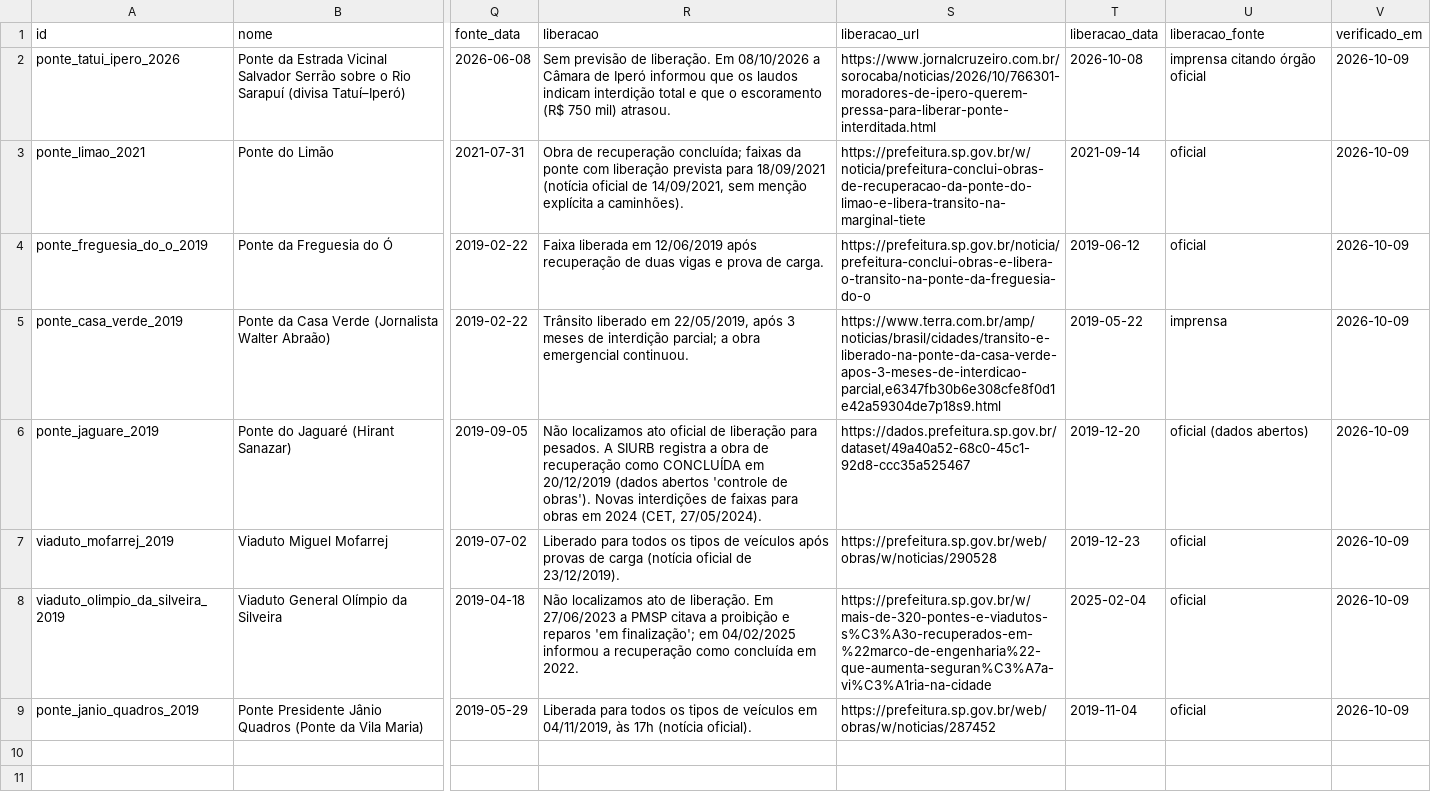
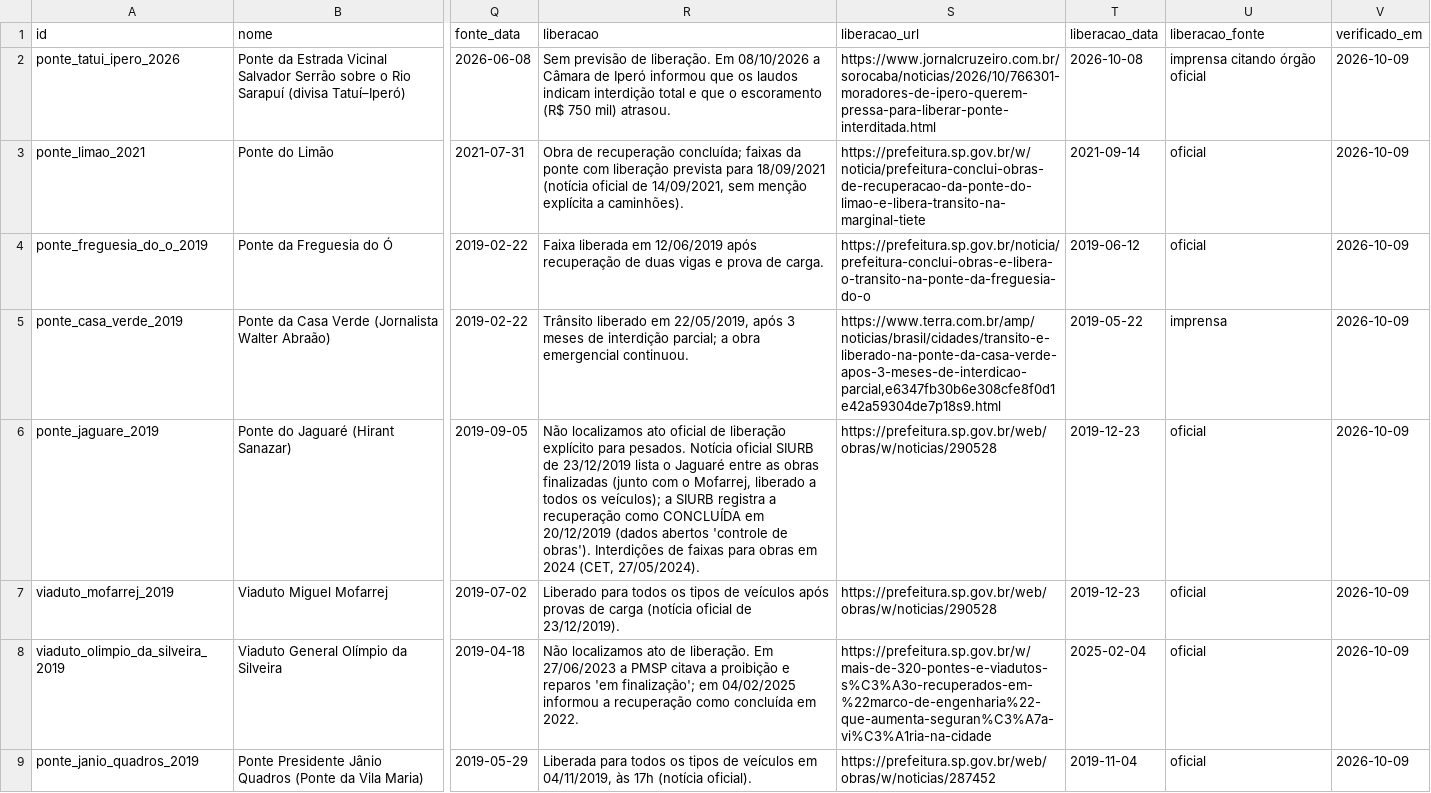
Before and after one commit to leuzzin13/brazaway, a CSV file: data/raw/oae_restricoes_curadas.csv, drawn as a sheet; only a part is shown, gaps mark what is left out; the diff names each change by its address in the sheet, - before the commit and + after, or states it on an @@ line.

```diff
--- a/data/raw/oae_restricoes_curadas.csv
+++ b/data/raw/oae_restricoes_curadas.csv
-R6 (liberacao): …de liberação para pesados. A SIURB registra a obra de recuperação como CONCLUÍDA em 20/12/2019 (dados abertos 'controle de obras'). Novas interdições de faixas…
+R6 (liberacao): …de liberação explícito para pesados. Notícia oficial SIURB de 23/12/2019 lista o Jaguaré entre as obras finalizadas (junto com o Mofarrej, liberado a todos os veículos); a SIURB registra a recuperação como CONCLUÍDA em 20/12/2019 (dados abertos 'controle de obras'). Interdições de faixas…
-S6 (liberacao_url): https://dados.prefeitura.sp.gov.br/dataset/49a40a52-68c0-45c1-92d8-ccc35a525467
+S6 (liberacao_url): https://prefeitura.sp.gov.br/web/obras/w/noticias/290528
-T6 (liberacao_data): 2019-12-20
+T6 (liberacao_data): 2019-12-23
-U6 (liberacao_fonte): oficial (dados abertos)
+U6 (liberacao_fonte): oficial
```
Also changed, not shown: 5 other files.
